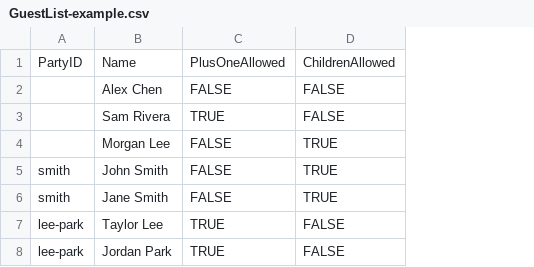
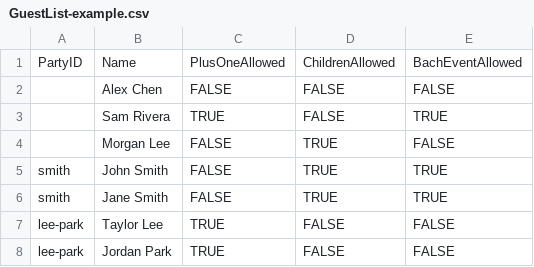
Before and after one commit to christinawlindberg/wedding, a CSV file: GuestList-example.csv, drawn as a sheet; the diff names each change by its address in the sheet, - before the commit and + after, or states it on an @@ line.

```diff
--- a/GuestList-example.csv
+++ b/GuestList-example.csv
+column E, rows 1-8: BachEventAllowed | FALSE | TRUE | FALSE | TRUE | TRUE | FALSE | FALSE
```
Also changed, not shown: 6 other files.
